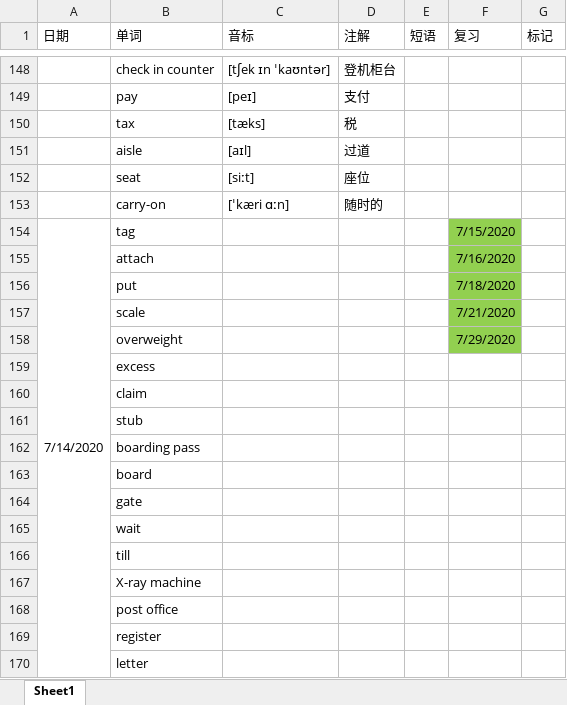
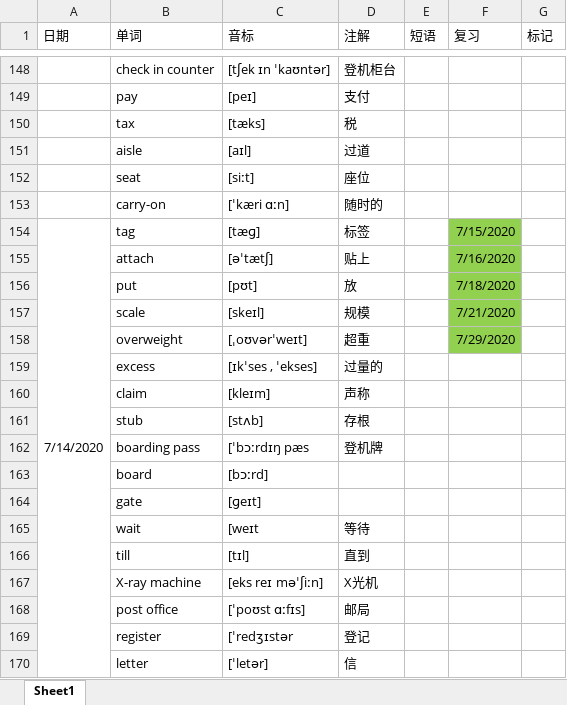
Before and after one commit to GnGx-G/MyMind, an Excel workbook: WordExcel/单词记忆.xlsx, sheet Sheet1, drawn as a sheet; only a part is shown, gaps mark what is left out; values as stored, in another font and other column widths than the file's, no borders; the diff covers the shown part only; the diff names each change by its address in the sheet, - before the commit and + after, or states it on an @@ line.

Commit message:
14号的音标提交

```diff
--- a/WordExcel/单词记忆.xlsx (sheet Sheet1)
+++ b/WordExcel/单词记忆.xlsx (sheet Sheet1)
-C154 (音标): (empty)
+C154 (音标): [tæɡ]
-D154 (注解): (empty)
+D154 (注解): 标签
-C155 (音标): (empty)
+C155 (音标): [əˈtætʃ]
-D155 (注解): (empty)
+D155 (注解): 贴上
-C156 (音标): (empty)
+C156 (音标): [pʊt]
-D156 (注解): (empty)
+D156 (注解): 放
-C157 (音标): (empty)
+C157 (音标): [skeɪl]
-D157 (注解): (empty)
+D157 (注解): 规模
-C158 (音标): (empty)
+C158 (音标): [ˌoʊvərˈweɪt]
-D158 (注解): (empty)
+D158 (注解): 超重
-C159 (音标): (empty)
+C159 (音标): [ɪkˈses , ˈekses]
-D159 (注解): (empty)
+D159 (注解): 过量的
-C160 (音标): (empty)
+C160 (音标): [kleɪm]
-D160 (注解): (empty)
+D160 (注解): 声称
-C161 (音标): (empty)
+C161 (音标): [stʌb]
-D161 (注解): (empty)
+D161 (注解): 存根
-C162 (音标): (empty)
+C162 (音标): [ˈbɔːrdɪŋ pæs
-D162 (注解): (empty)
+D162 (注解): 登机牌
-C163 (音标): (empty)
+C163 (音标): [bɔːrd]
-C164 (音标): (empty)
+C164 (音标): [ɡeɪt]
-C165 (音标): (empty)
+C165 (音标): [weɪt
-D165 (注解): (empty)
+D165 (注解): 等待
-C166 (音标): (empty)
+C166 (音标): [tɪl]
-D166 (注解): (empty)
+D166 (注解): 直到
-C167 (音标): (empty)
+C167 (音标): [eks reɪ məˈʃiːn]
-D167 (注解): (empty)
+D167 (注解): X光机
-C168 (音标): (empty)
+C168 (音标): [ˈpoʊst ɑːfɪs]
-D168 (注解): (empty)
+D168 (注解): 邮局
-C169 (音标): (empty)
+C169 (音标): [ˈredʒɪstər
-D169 (注解): (empty)
+D169 (注解): 登记
-C170 (音标): (empty)
+C170 (音标): [ˈletər]
-D170 (注解): (empty)
+D170 (注解): 信
```
Also changed, not shown: 30 edited cells elsewhere in this sheet.
